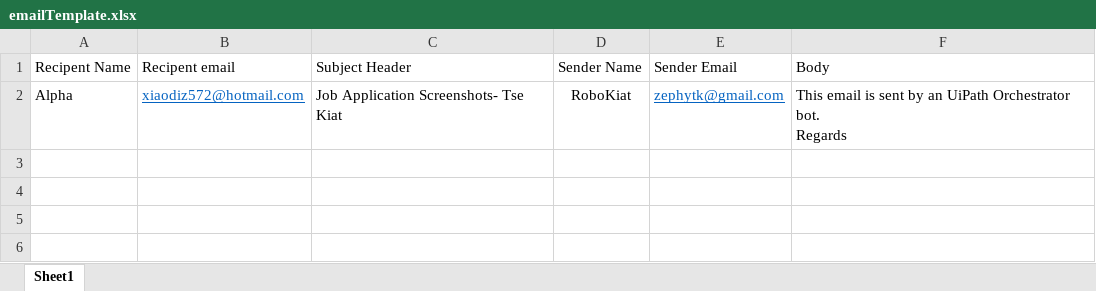
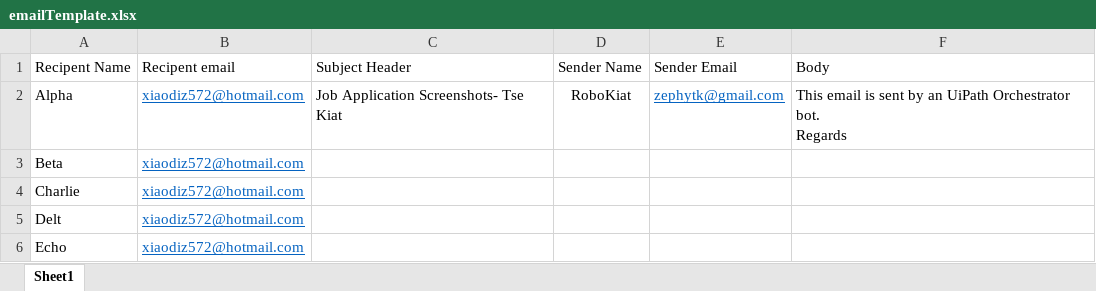
Before and after one commit to Zephy572/UiPathPractice, an Excel workbook: Multi Files/emailTemplate.xlsx, sheet Sheet1, drawn as a sheet; values as stored, in another font and other column widths than the file's, no borders; the diff names each change by its address in the sheet, - before the commit and + after, or states it on an @@ line.

```diff
--- a/Multi Files/emailTemplate.xlsx (sheet Sheet1)
+++ b/Multi Files/emailTemplate.xlsx (sheet Sheet1)
+row 3: Beta | xiaodiz572@hotmail.com
+row 4: Charlie | xiaodiz572@hotmail.com
+row 5: Delt | xiaodiz572@hotmail.com
+row 6: Echo | xiaodiz572@hotmail.com
```
Also changed, not shown: 34 other files.
